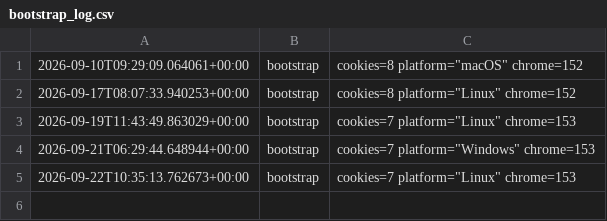
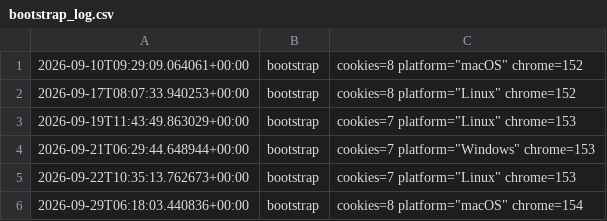
Before and after one commit to isaaa25/price-intel-backend, a CSV file: backend/data/bootstrap_log.csv, drawn as a sheet; the diff names each change by its address in the sheet, - before the commit and + after, or states it on an @@ line.

```diff
--- a/backend/data/bootstrap_log.csv
+++ b/backend/data/bootstrap_log.csv
+row 6: 2026-09-29T06:18:03.440836+00:00 | bootstrap | cookies=8 platform="macOS" chrome=154
```
Also changed, not shown: 9 other files.
